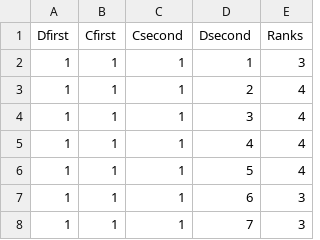
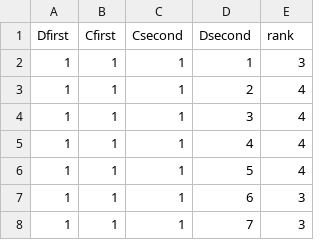
Before and after one commit to Ashberry10/ashberri_server, a CSV file: data.csv, drawn as a sheet; only a part is shown.

```diff
--- a/data.csv
+++ b/data.csv
@@ -1,2 +1,2 @@
-Dfirst,Cfirst,Csecond,Dsecond,Ranks
+Dfirst,Cfirst,Csecond,Dsecond,rank
 1,1,1,1,3
```
Also changed, not shown: 7 other files.
